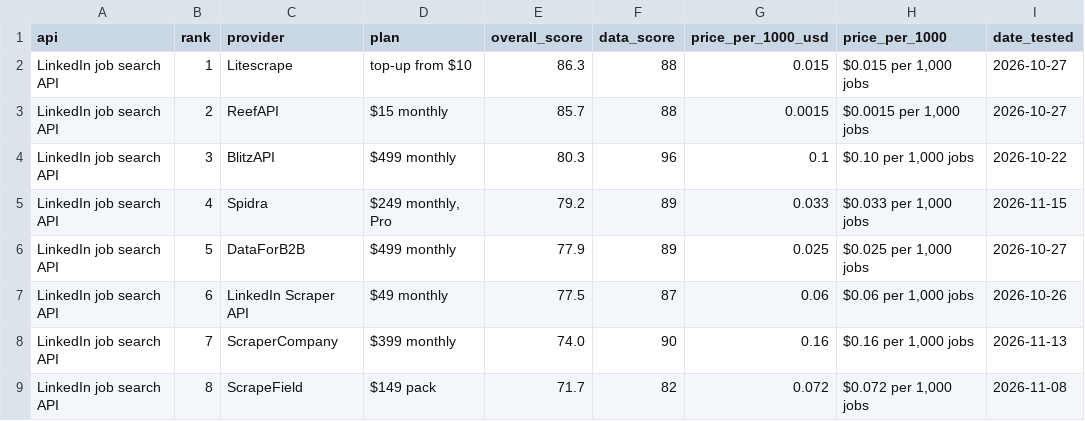
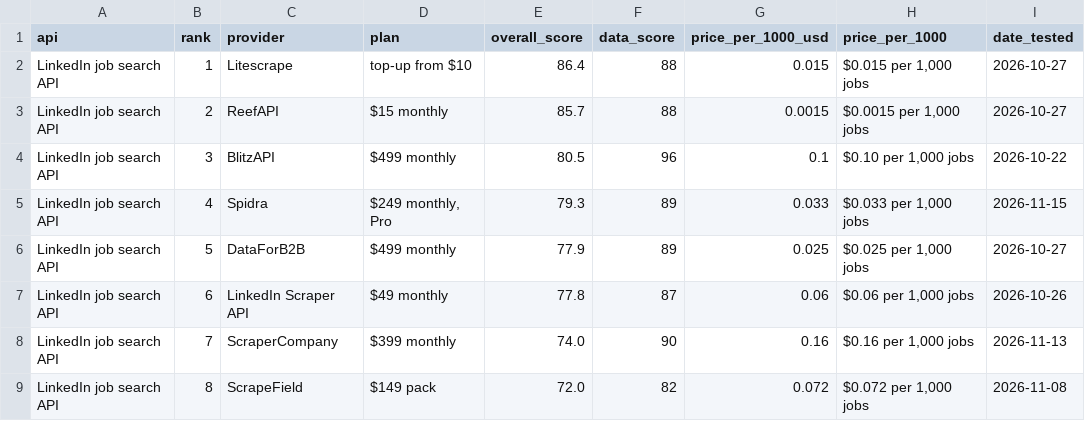
Before and after one commit to waynehamadi/best-linkedin-job-search-api, a CSV file: results.csv, drawn as a sheet; only a part is shown; the diff covers the shown part only; the diff names each change by its address in the sheet, - before the commit and + after, or states it on an @@ line.

```diff
--- a/results.csv
+++ b/results.csv
-E2 (overall_score): 86.3
+E2 (overall_score): 86.4
-E4 (overall_score): 80.3
+E4 (overall_score): 80.5
-E5 (overall_score): 79.2
+E5 (overall_score): 79.3
-E7 (overall_score): 77.5
+E7 (overall_score): 77.8
-E9 (overall_score): 71.7
+E9 (overall_score): 72.0
```
Also changed, not shown: 57 edited cells elsewhere in this file, 1 other file.
